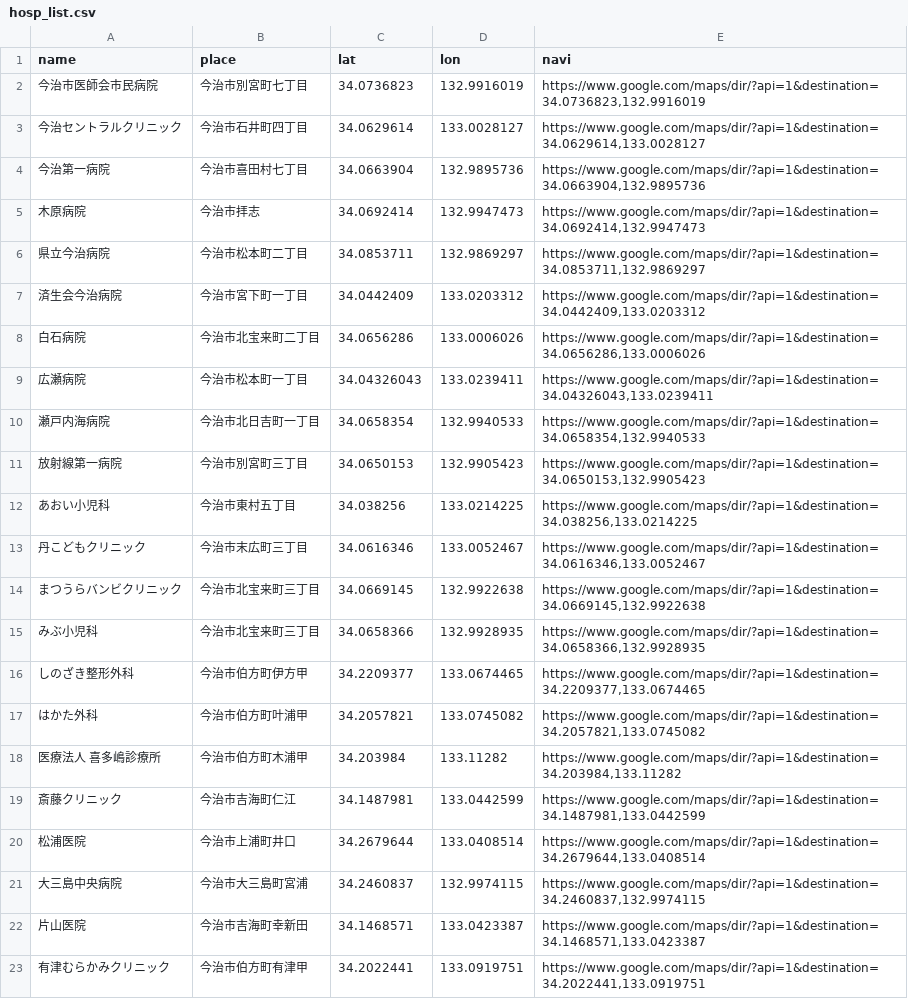
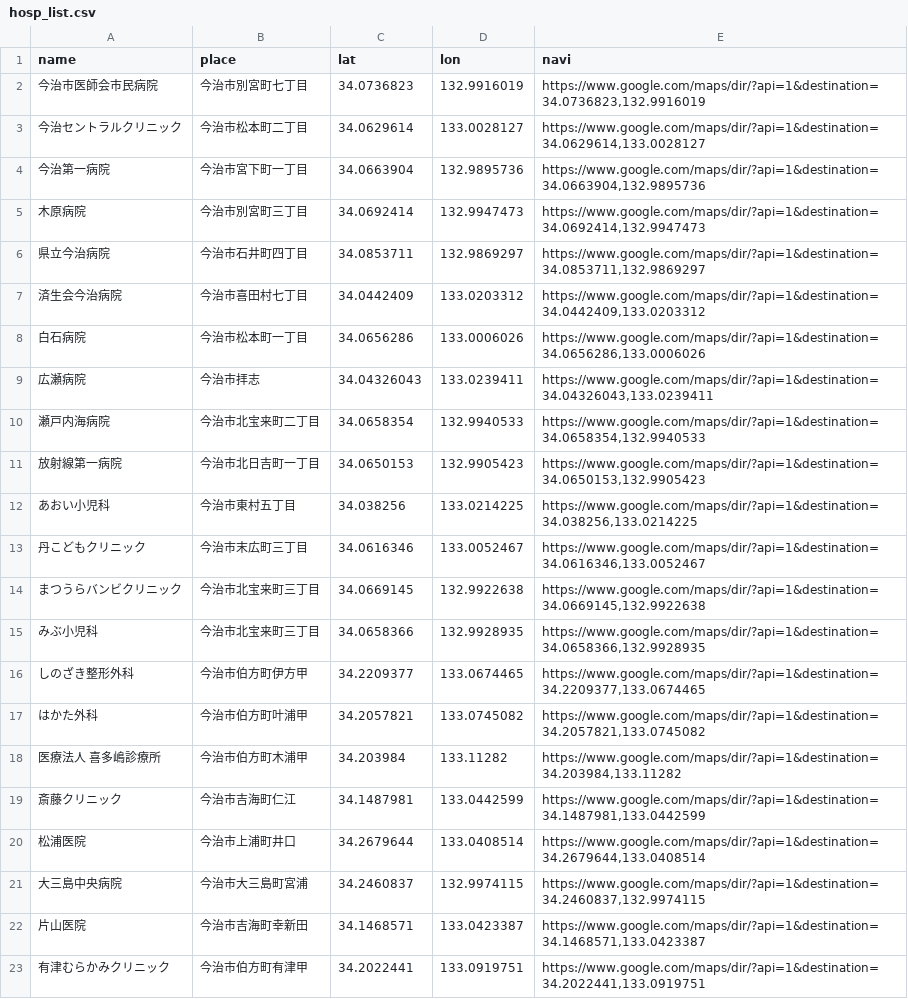
Before and after one commit to imabari/er-bot, a CSV file: hosp_list.csv, drawn as a sheet.

Commit message:
Update hosp_list.csv

```diff
--- a/hosp_list.csv
+++ b/hosp_list.csv
@@ -2,11 +2,11 @@ name,place,lat,lon,navi
 今治市医師会市民病院,今治市別宮町七丁目,34.0736823,132.9916019,"https://www.google.com/maps/dir/?api=1&destination=34.0736823,132.9916019"
-今治セントラルクリニック,今治市石井町四丁目,34.0629614,133.0028127,"https://www.google.com/maps/dir/?api=1&destination=34.0629614,133.0028127"
-今治第一病院,今治市喜田村七丁目,34.0663904,132.9895736,"https://www.google.com/maps/dir/?api=1&destination=34.0663904,132.9895736"
-木原病院,今治市拝志,34.0692414,132.9947473,"https://www.google.com/maps/dir/?api=1&destination=34.0692414,132.9947473"
-県立今治病院,今治市松本町二丁目,34.0853711,132.9869297,"https://www.google.com/maps/dir/?api=1&destination=34.0853711,132.9869297"
-済生会今治病院,今治市宮下町一丁目,34.0442409,133.0203312,"https://www.google.com/maps/dir/?api=1&destination=34.0442409,133.0203312"
-白石病院,今治市北宝来町二丁目,34.0656286,133.0006026,"https://www.google.com/maps/dir/?api=1&destination=34.0656286,133.0006026"
-広瀬病院,今治市松本町一丁目,34.04326043,133.0239411,"https://www.google.com/maps/dir/?api=1&destination=34.04326043,133.0239411"
-瀬戸内海病院,今治市北日吉町一丁目,34.0658354,132.9940533,"https://www.google.com/maps/dir/?api=1&destination=34.0658354,132.9940533"
-放射線第一病院,今治市別宮町三丁目,34.0650153,132.9905423,"https://www.google.com/maps/dir/?api=1&destination=34.0650153,132.9905423"
+今治セントラルクリニック,今治市松本町二丁目,34.0629614,133.0028127,"https://www.google.com/maps/dir/?api=1&destination=34.0629614,133.0028127"
+今治第一病院,今治市宮下町一丁目,34.0663904,132.9895736,"https://www.google.com/maps/dir/?api=1&destination=34.0663904,132.9895736"
+木原病院,今治市別宮町三丁目,34.0692414,132.9947473,"https://www.google.com/maps/dir/?api=1&destination=34.0692414,132.9947473"
+県立今治病院,今治市石井町四丁目,34.0853711,132.9869297,"https://www.google.com/maps/dir/?api=1&destination=34.0853711,132.9869297"
+済生会今治病院,今治市喜田村七丁目,34.0442409,133.0203312,"https://www.google.com/maps/dir/?api=1&destination=34.0442409,133.0203312"
+白石病院,今治市松本町一丁目,34.0656286,133.0006026,"https://www.google.com/maps/dir/?api=1&destination=34.0656286,133.0006026"
+広瀬病院,今治市拝志,34.04326043,133.0239411,"https://www.google.com/maps/dir/?api=1&destination=34.04326043,133.0239411"
+瀬戸内海病院,今治市北宝来町二丁目,34.0658354,132.9940533,"https://www.google.com/maps/dir/?api=1&destination=34.0658354,132.9940533"
+放射線第一病院,今治市北日吉町一丁目,34.0650153,132.9905423,"https://www.google.com/maps/dir/?api=1&destination=34.0650153,132.9905423"
 あおい小児科,今治市東村五丁目,34.038256,133.0214225,"https://www.google.com/maps/dir/?api=1&destination=34.038256,133.0214225"
```
